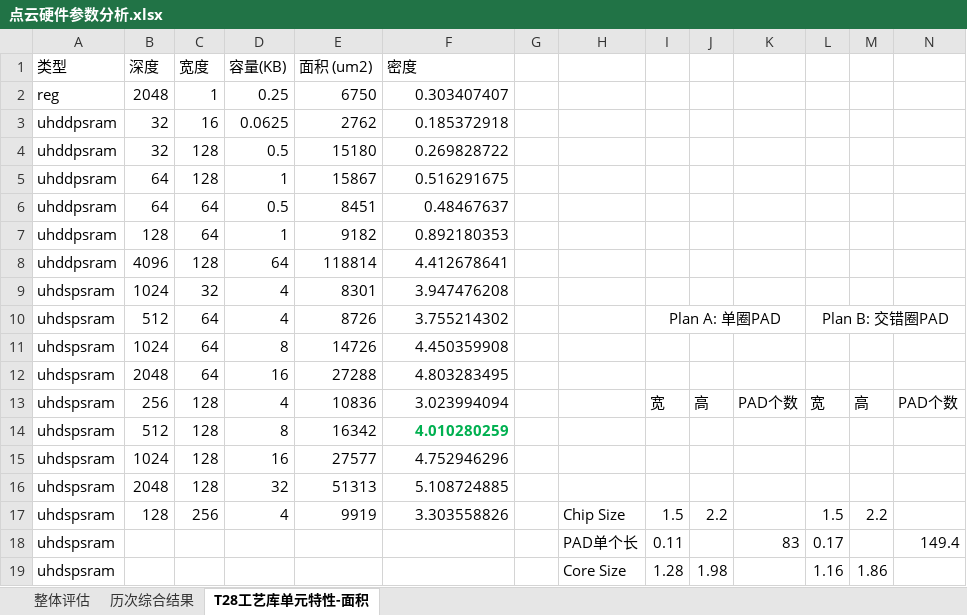
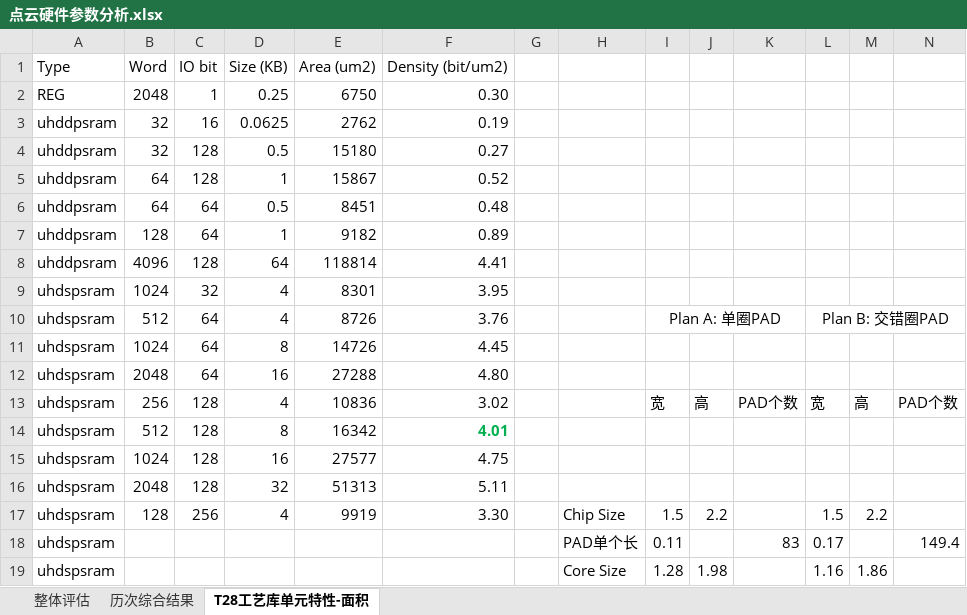
Before and after one commit to Yuzhe-Fu/PointCloudAcc, an Excel workbook: hardware/docs/01-top/点云硬件参数分析.xlsx, sheet T28工艺库单元特性-面积, drawn as a sheet; only a part is shown; values as stored, in another font and other column widths than the file's, no borders; removed rows and columns are numbered as before the commit, all else as after; rows hold the shown columns only; the diff names each change by its address in the sheet, - before the commit and + after, or states it on an @@ line.

```diff
--- a/hardware/docs/01-top/点云硬件参数分析.xlsx (sheet T28工艺库单元特性-面积)
+++ b/hardware/docs/01-top/点云硬件参数分析.xlsx (sheet T28工艺库单元特性-面积)
-row 1: 类型 | 深度 | 宽度 | 容量(KB) | 面积 (um2) | 密度
+row 1: Type | Word | IO bit | Size (KB) | Area (um2) | Density (bit/um2)
-A2: reg
+A2: REG
-F2: 0.303407407
+F2: 0.30
-F3: 0.185372918
+F3: 0.19
-F4: 0.269828722
+F4: 0.27
-F5: 0.516291675
+F5: 0.52
-F6: 0.48467637
+F6: 0.48
-F7: 0.892180353
+F7: 0.89
-F8: 4.412678641
+F8: 4.41
-F9: 3.947476208
+F9: 3.95
-F10: 3.755214302
+F10: 3.76
-F11: 4.450359908
+F11: 4.45
-F12: 4.803283495
+F12: 4.80
-F13: 3.023994094
+F13: 3.02
-F14: 4.010280259
+F14: 4.01
-F15: 4.752946296
+F15: 4.75
-F16: 5.108724885
+F16: 5.11
-F17: 3.303558826
+F17: 3.30
```
Also changed, not shown: sheet 整体评估, sheet 历次综合结果, formulas that keep their value, 1 other file.
